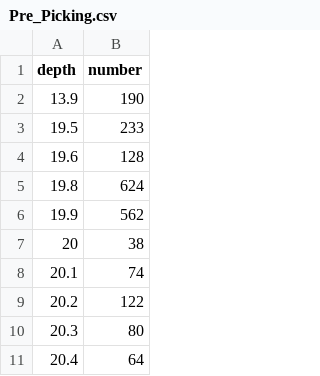
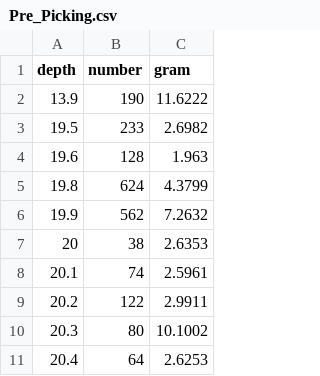
Before and after one commit to tianyuan5414/Github_R, a CSV file: Data_R/Pre_Picking.csv, drawn as a sheet; only a part is shown; the diff names each change by its address in the sheet, - before the commit and + after, or states it on an @@ line.

```diff
--- a/Data_R/Pre_Picking.csv
+++ b/Data_R/Pre_Picking.csv
+column C (gram), rows 2-11: 11.6222 | 2.6982 | 1.963 | 4.3799 | 7.2632 | 2.6353 | 2.5961 | 2.9911 | 10.1002 | 2.6253
```
Also changed, not shown: 5 other files.
